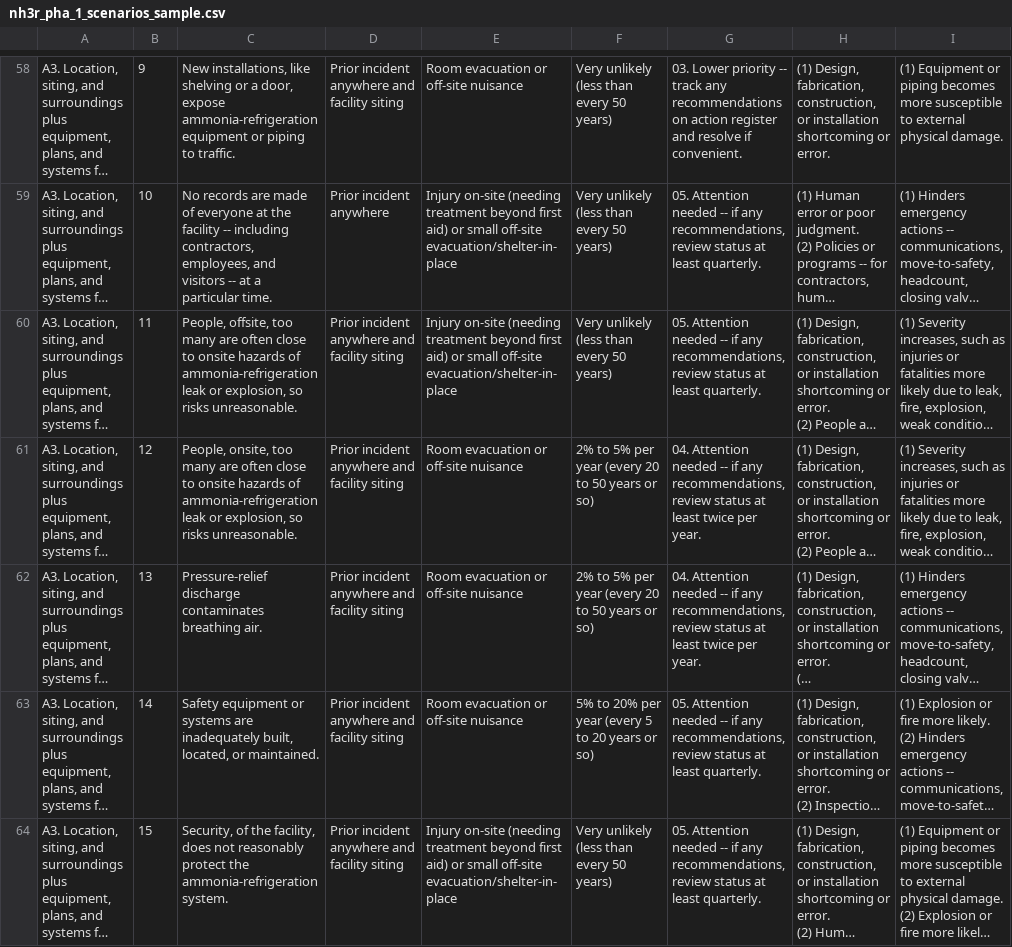
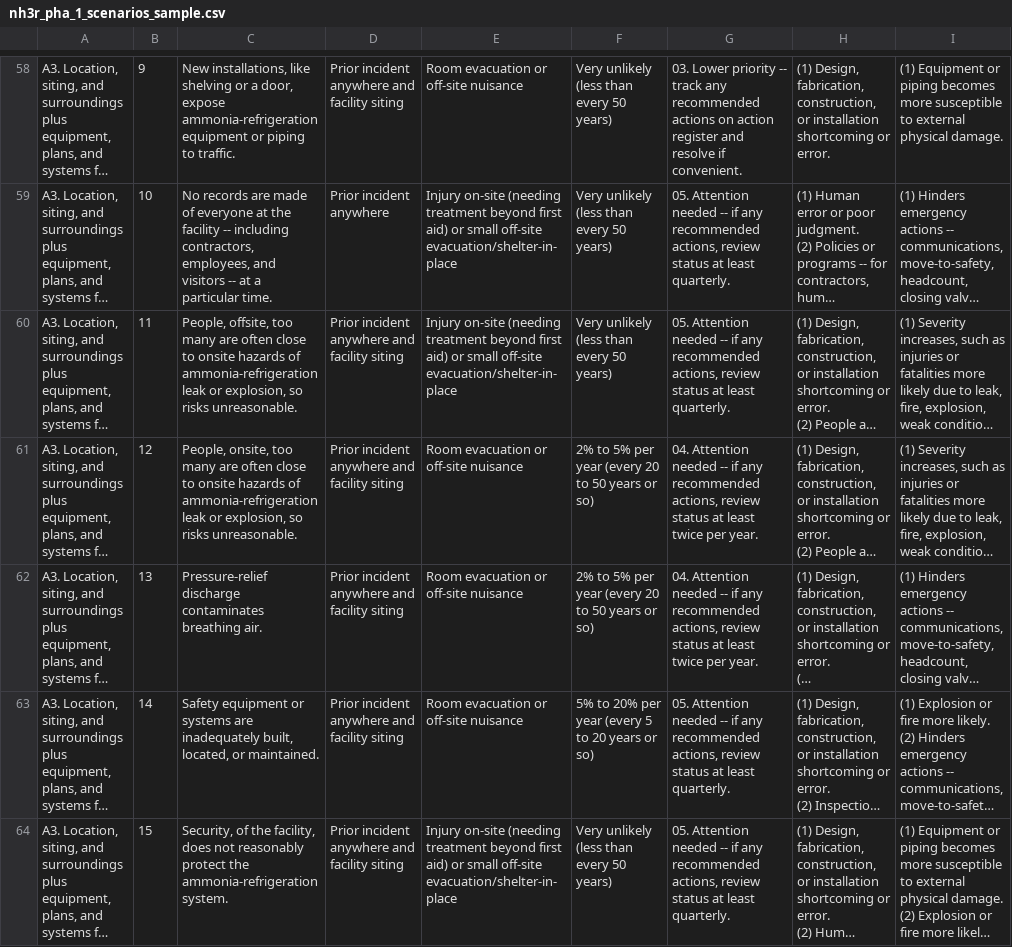
Before and after one commit to factplusfancy/pca_bare, a CSV file: includes/templates/docs/nh3r_pha_1_scenarios_sample.csv, drawn as a sheet; only a part is shown, gaps mark what is left out; long unchanged cells end in …; the diff covers the shown part only; the diff names each change by its address in the sheet, - before the commit and + after, or states it on an @@ line.

```diff
--- a/includes/templates/docs/nh3r_pha_1_scenarios_sample.csv
+++ b/includes/templates/docs/nh3r_pha_1_scenarios_sample.csv
-G58: …track any recommendations on action…
+G58: …track any recommended actions on action…
-G59:G60: …if any recommendations, review status…
+G59:G60: …if any recommended actions, review status…
-G61:G62: …if any recommendations, review status…
+G61:G62: …if any recommended actions, review status…
-G63:G64: …if any recommendations, review status…
+G63:G64: …if any recommended actions, review status…
```
Also changed, not shown: 1 added row and 130 edited cells elsewhere in this file, includes/templates/docs/nh3r_pha_1_ccsa_sample.csv, 7 other files.
